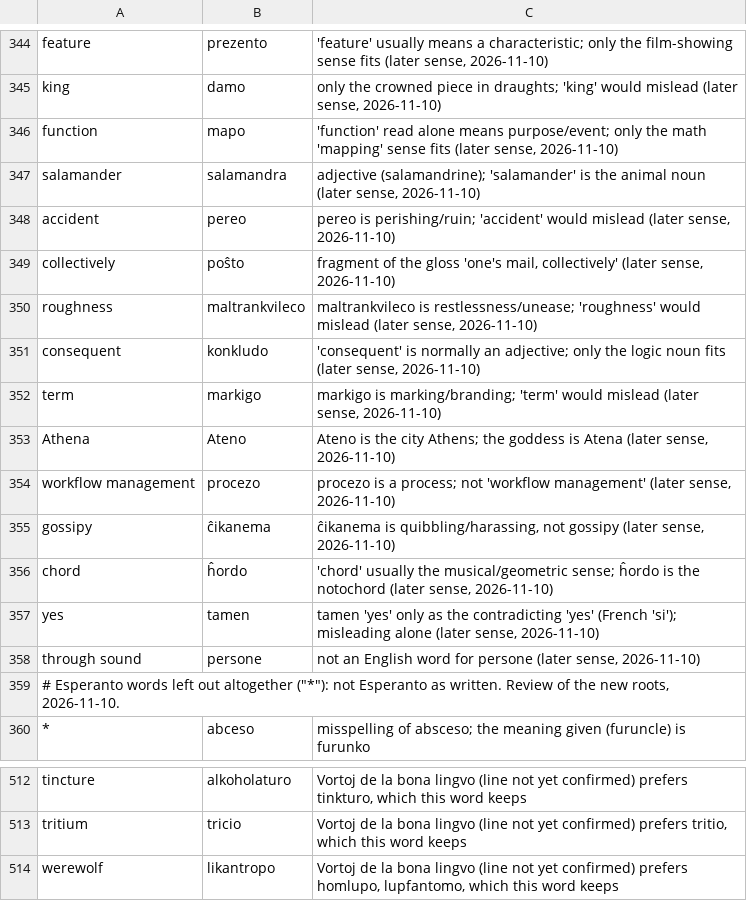
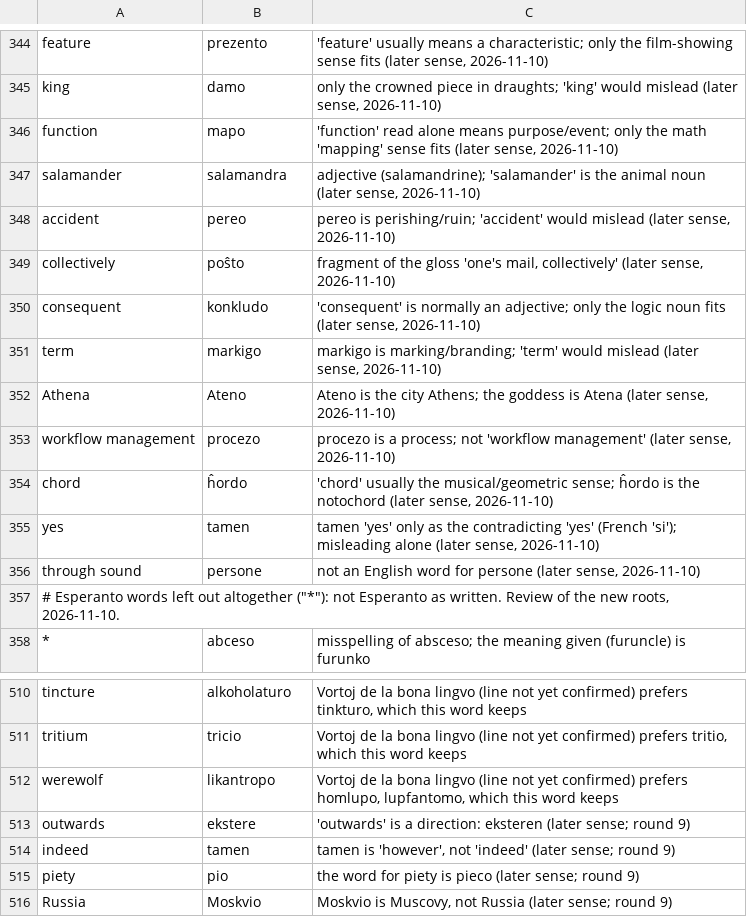
Before and after one commit to kotchwane/bona-vortaro, a TSV file: data/vikivortaro-en-rejected.tsv, drawn as a sheet; only a part is shown, gaps mark what is left out; removed rows and columns are numbered as before the commit, all else as after; the diff names each change by its address in the sheet, - before the commit and + after, or states it on an @@ line.

```diff
--- a/data/vikivortaro-en-rejected.tsv
+++ b/data/vikivortaro-en-rejected.tsv
-row 350: roughness | maltrankvileco | maltrankvileco is restlessness/unease; 'roughness' would mislead (later sense, 2026-11-10)
-row 355: gossipy | ĉikanema | ĉikanema is quibbling/harassing, not gossipy (later sense, 2026-11-10)
+row 513: outwards | ekstere | 'outwards' is a direction: eksteren (later sense; round 9)
+row 514: indeed | tamen | tamen is 'however', not 'indeed' (later sense; round 9)
+row 515: piety | pio | the word for piety is pieco (later sense; round 9)
+row 516: Russia | Moskvio | Moskvio is Muscovy, not Russia (later sense; round 9)
```
Also changed, not shown: app/src/main/assets/vikivortaro/en-eo-not.tsv, 2 other files.
